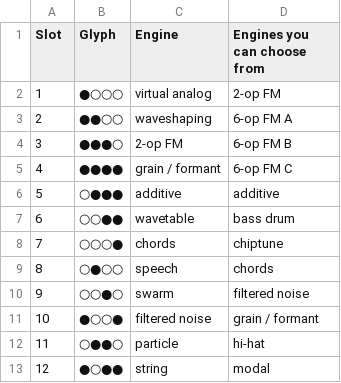
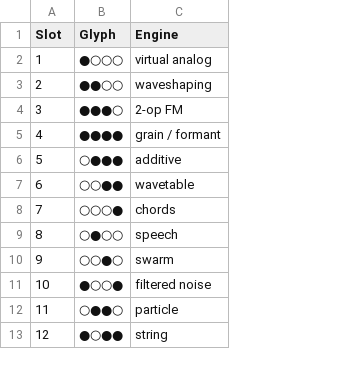
Before and after one commit to Worldwave/Wakes, a CSV file: config/engines.csv, drawn as a sheet; only a part is shown; the diff names each change by its address in the sheet, - before the commit and + after, or states it on an @@ line.

Commit message:
Revert "engines.csv: list every available engine in a reference column"
This reverts commit 81b2982e2c8fb784abeb2b2d21ea50b2a7842444.

```diff
--- a/config/engines.csv
+++ b/config/engines.csv
-column D (Engines you can choose from), rows 2-13: 2-op FM | 6-op FM A | 6-op FM B | 6-op FM C | additive | bass drum | chiptune | chords | filtered noise | grain / formant | hi-hat | modal
```
Also changed, not shown: 2 other files.
